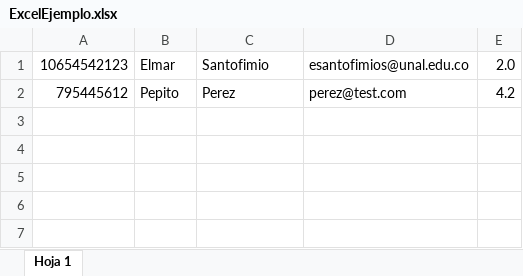
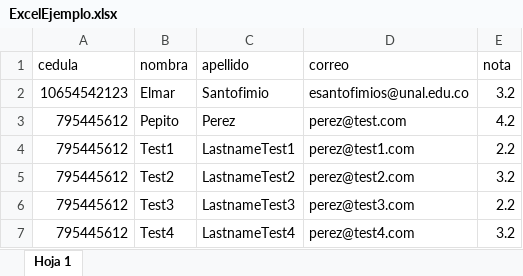
Before and after one commit to LP02201901/Taller1, an Excel workbook: build/classes/taller1/ExcelEjemplo.xlsx, sheet Hoja 1, drawn as a sheet; values as stored, in another font and other column widths than the file's, no borders; charts and pictures not drawn; addresses are those after the commit; the diff names each change by its address in the sheet, - before the commit and + after, or states it on an @@ line.

Commit message:
Columns Excel

```diff
--- a/build/classes/taller1/ExcelEjemplo.xlsx (sheet Hoja 1)
+++ b/build/classes/taller1/ExcelEjemplo.xlsx (sheet Hoja 1)
+row 1: cedula | nombra | apellido | correo | nota
-E2: 2.0
+E2: 3.2
+row 4: 795445612 | Test1 | LastnameTest1 | perez@test1.com | 2.2
+row 5: 795445612 | Test2 | LastnameTest2 | perez@test2.com | 3.2
+row 6: 795445612 | Test3 | LastnameTest3 | perez@test3.com | 2.2
+row 7: 795445612 | Test4 | LastnameTest4 | perez@test4.com | 3.2
```
Also changed, not shown: charts or pictures, src/taller1/ExcelEjemplo.xlsx, 19 other files.
